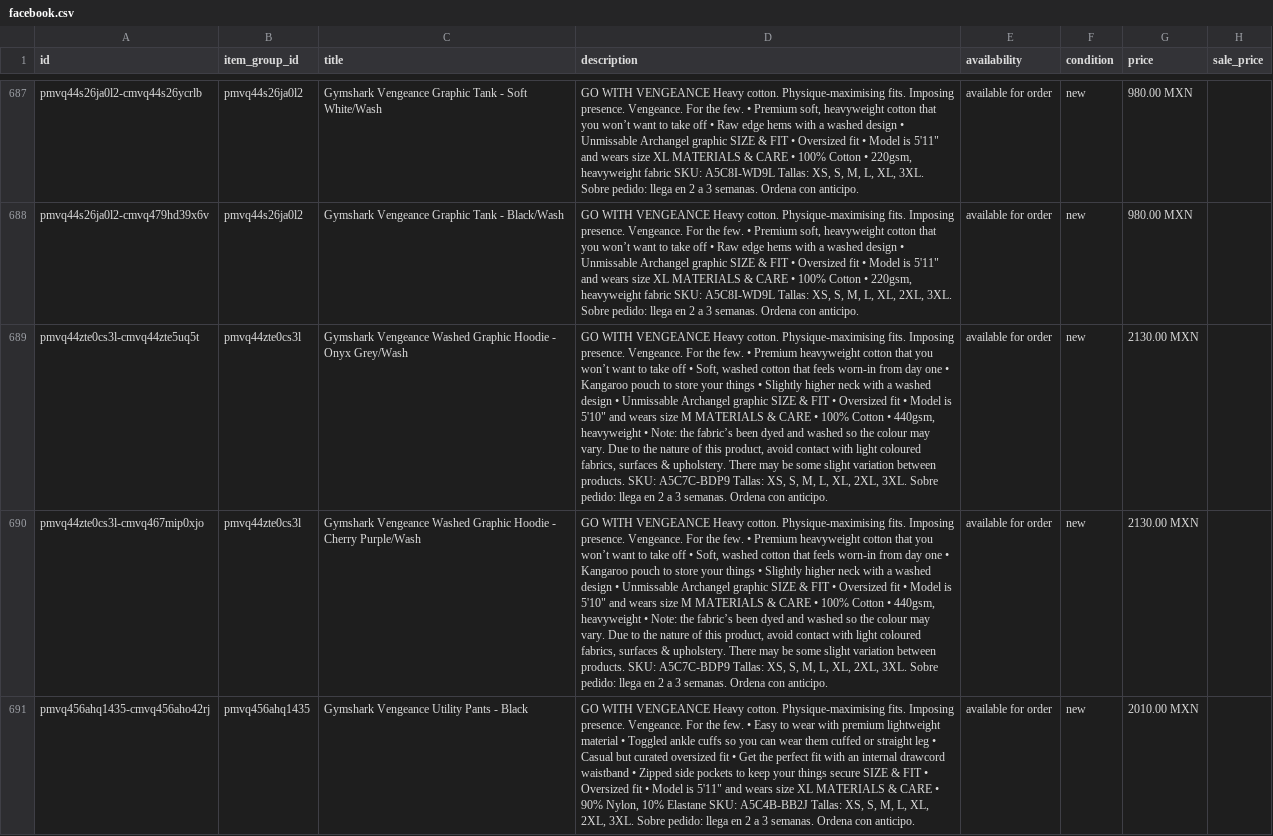
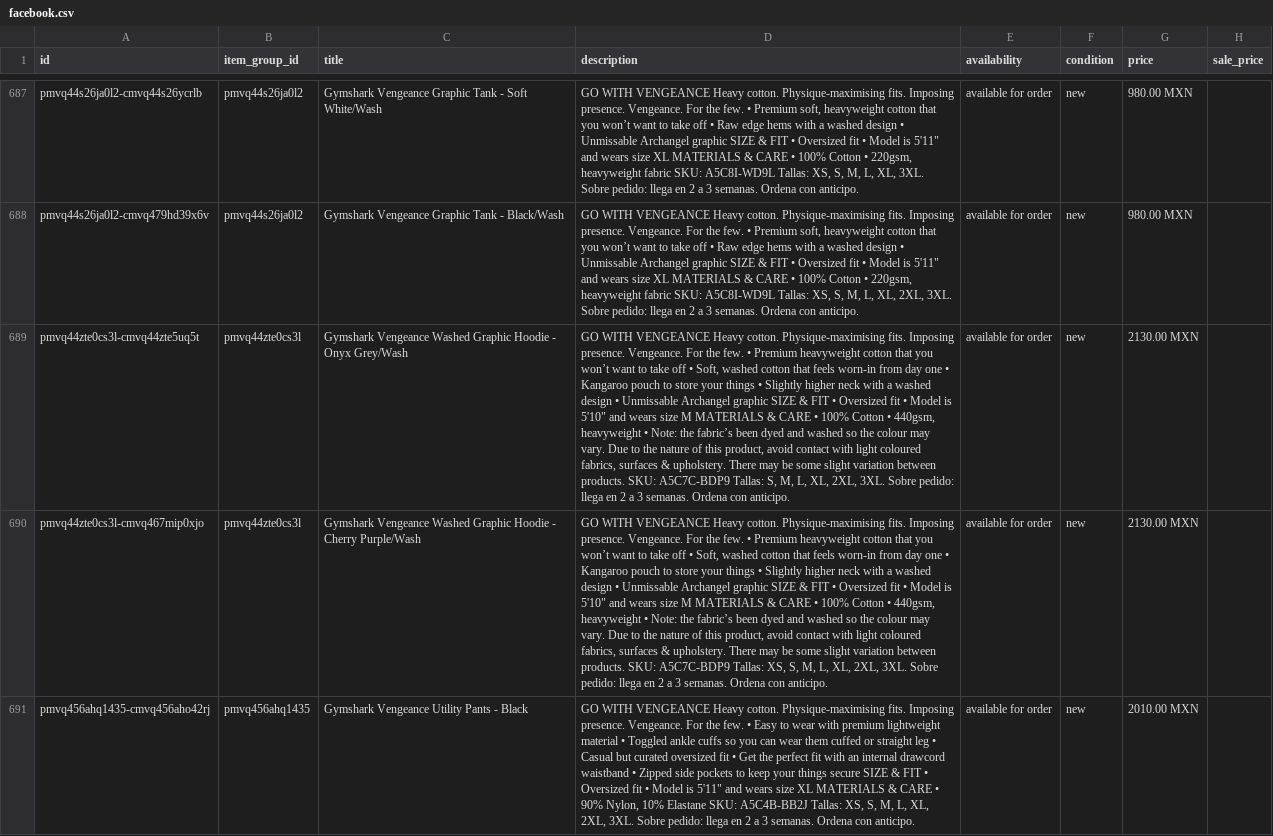
Before and after one commit to FITWEARMX/tienda, a CSV file: facebook.csv, drawn as a sheet; only a part is shown, gaps mark what is left out; the diff covers the shown part only; the diff names each change by its address in the sheet, - before the commit and + after, or states it on an @@ line.

Commit message:
Actualizar tienda (342 productos)

```diff
--- a/facebook.csv
+++ b/facebook.csv
-D689 (description): …A5C7C-BDP9 Tallas: XS, S, M,…
+D689 (description): …A5C7C-BDP9 Tallas: S, M,…
```
Also changed, not shown: 1 edited cell elsewhere in this file, 2 other files.
